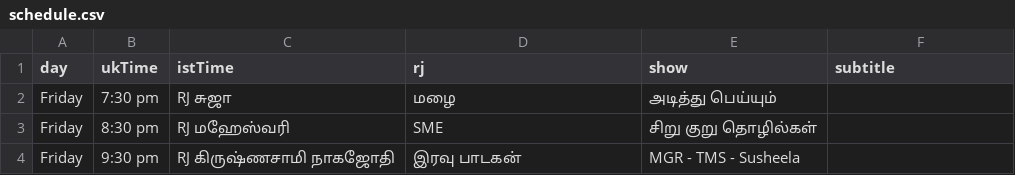
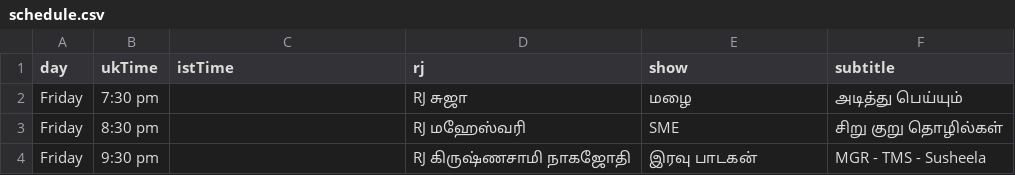
Before and after one commit to asalfm/asalfm-website, a CSV file: assets/schedule.csv, drawn as a sheet.

Commit message:
Update schedule.csv

```diff
--- a/assets/schedule.csv
+++ b/assets/schedule.csv
@@ -1,4 +1,4 @@
 day,ukTime,istTime,rj,show,subtitle
-Friday,7:30 pm, RJ சுஜா,மழை,அடித்து பெய்யும்
-Friday,8:30 pm, RJ மஹேஸ்வரி,SME,சிறு குறு தொழில்கள்
-Friday,9:30 pm,RJ கிருஷ்ணசாமி நாகஜோதி,இரவு பாடகன்,MGR - TMS - Susheela
+Friday,7:30 pm,, RJ சுஜா,மழை,அடித்து பெய்யும்
+Friday,8:30 pm,, RJ மஹேஸ்வரி,SME,சிறு குறு தொழில்கள்
+Friday,9:30 pm,, RJ கிருஷ்ணசாமி நாகஜோதி,இரவு பாடகன்,MGR - TMS - Susheela
```
